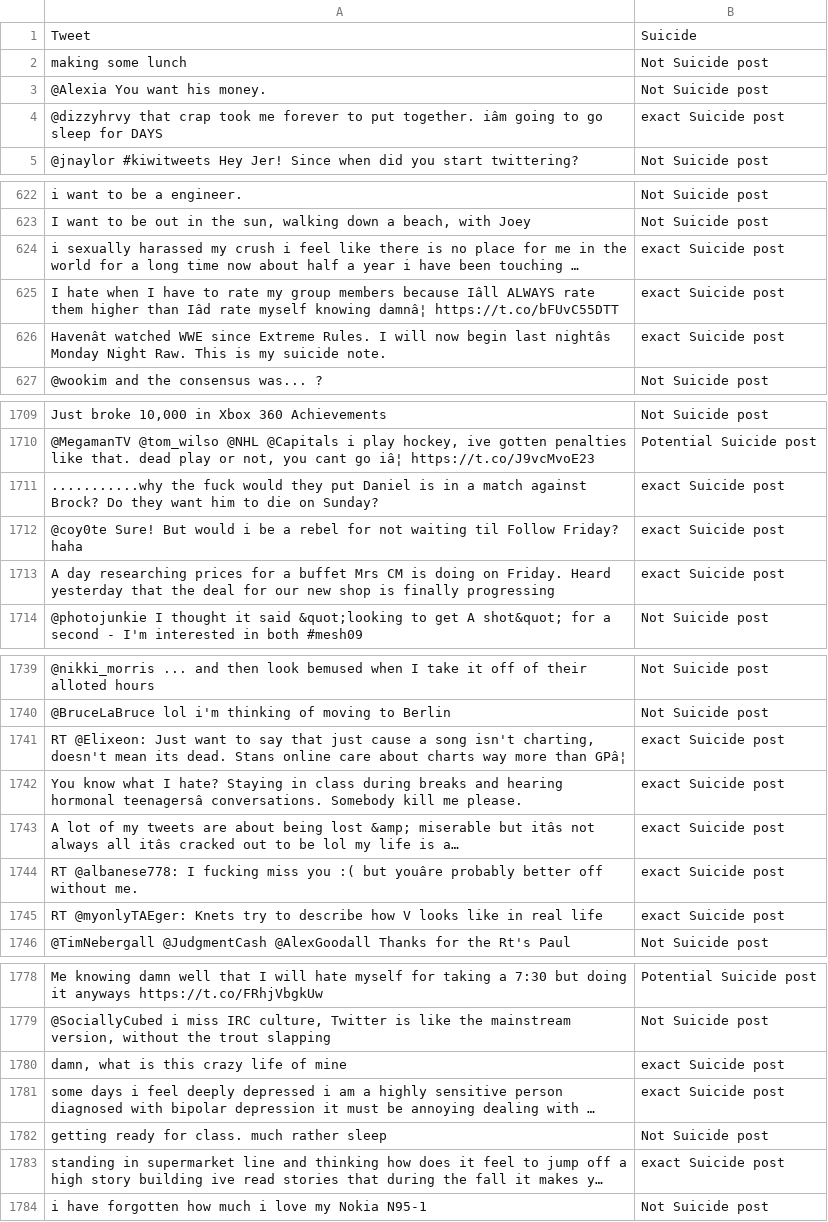
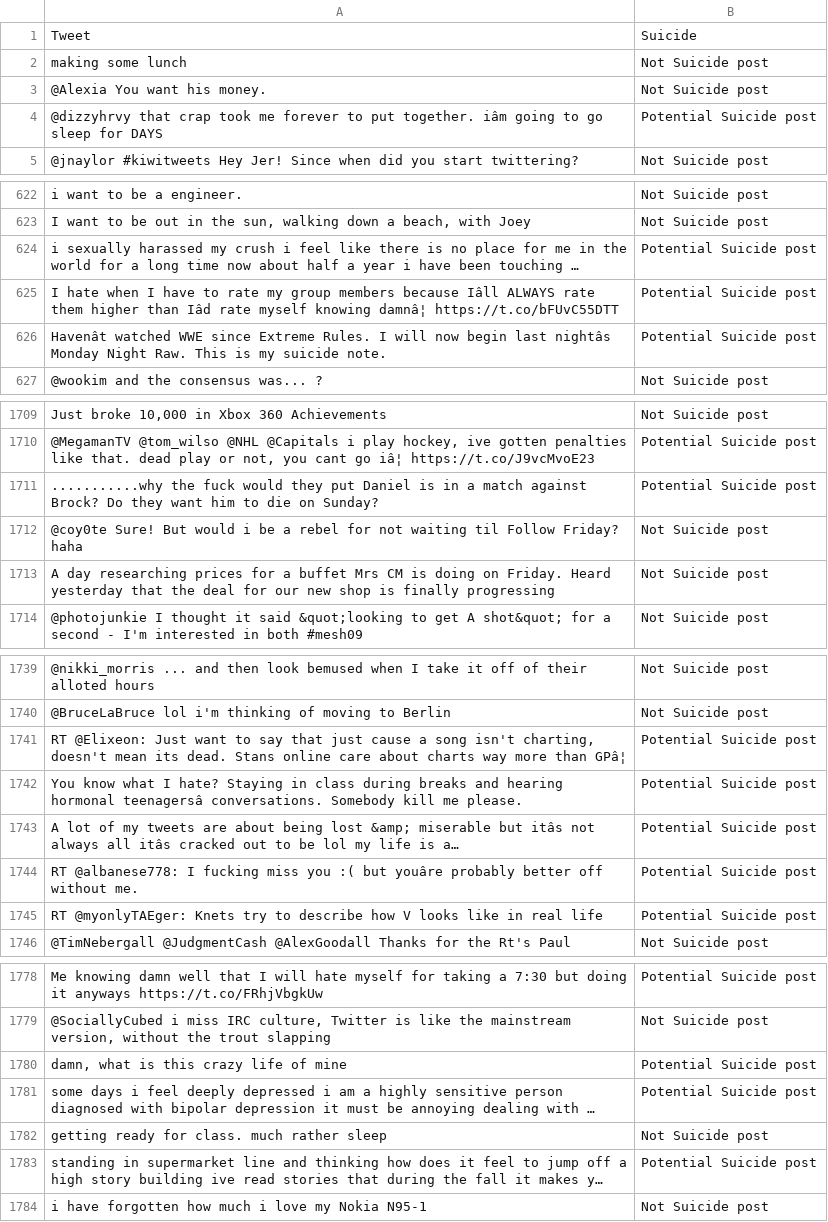
Before and after one commit to SBU-Projects/suicidal-text-detection-model, a CSV file: Datasets/Suicide_Ideation_Dataset(Twitter-based).csv, drawn as a sheet; only a part is shown, gaps mark what is left out; long unchanged cells end in …; the diff covers the shown part only; the diff names each change by its address in the sheet, - before the commit and + after, or states it on an @@ line.

```diff
--- a/Datasets/Suicide_Ideation_Dataset(Twitter-based).csv
+++ b/Datasets/Suicide_Ideation_Dataset(Twitter-based).csv
-B4: exact Suicide post
+B4: Potential Suicide post
-B624:B626: exact Suicide post
+B624:B626: Potential Suicide post
-B1711: exact Suicide post
+B1711: Potential Suicide post
-B1712:B1713: exact Suicide post
+B1712:B1713: Not Suicide post
-B1741:B1745: exact Suicide post
+B1741:B1745: Potential Suicide post
-B1780:B1781: exact Suicide post
+B1780:B1781: Potential Suicide post
-B1783: exact Suicide post
+B1783: Potential Suicide post
```
Also changed, not shown: 32 edited cells elsewhere in this file, 3 other files.
